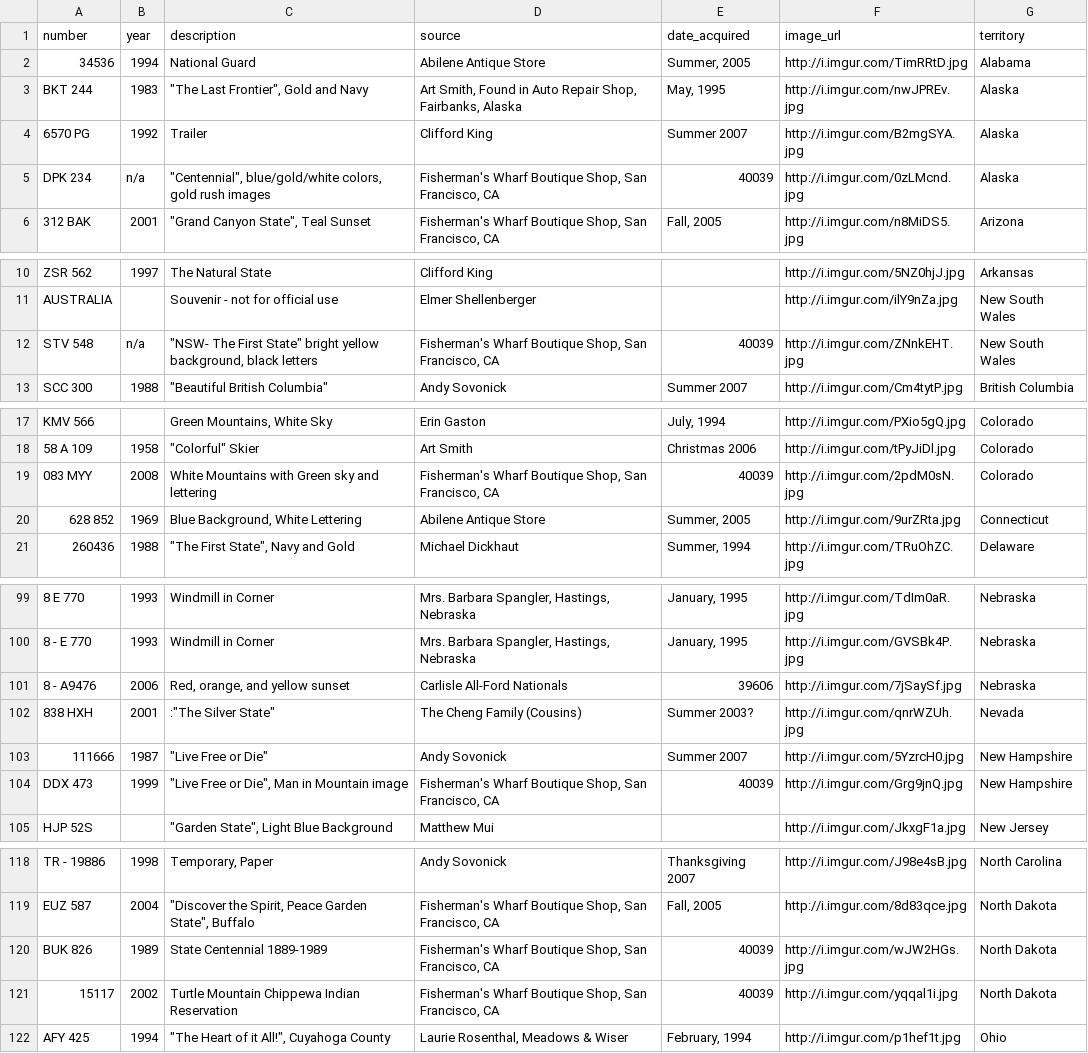
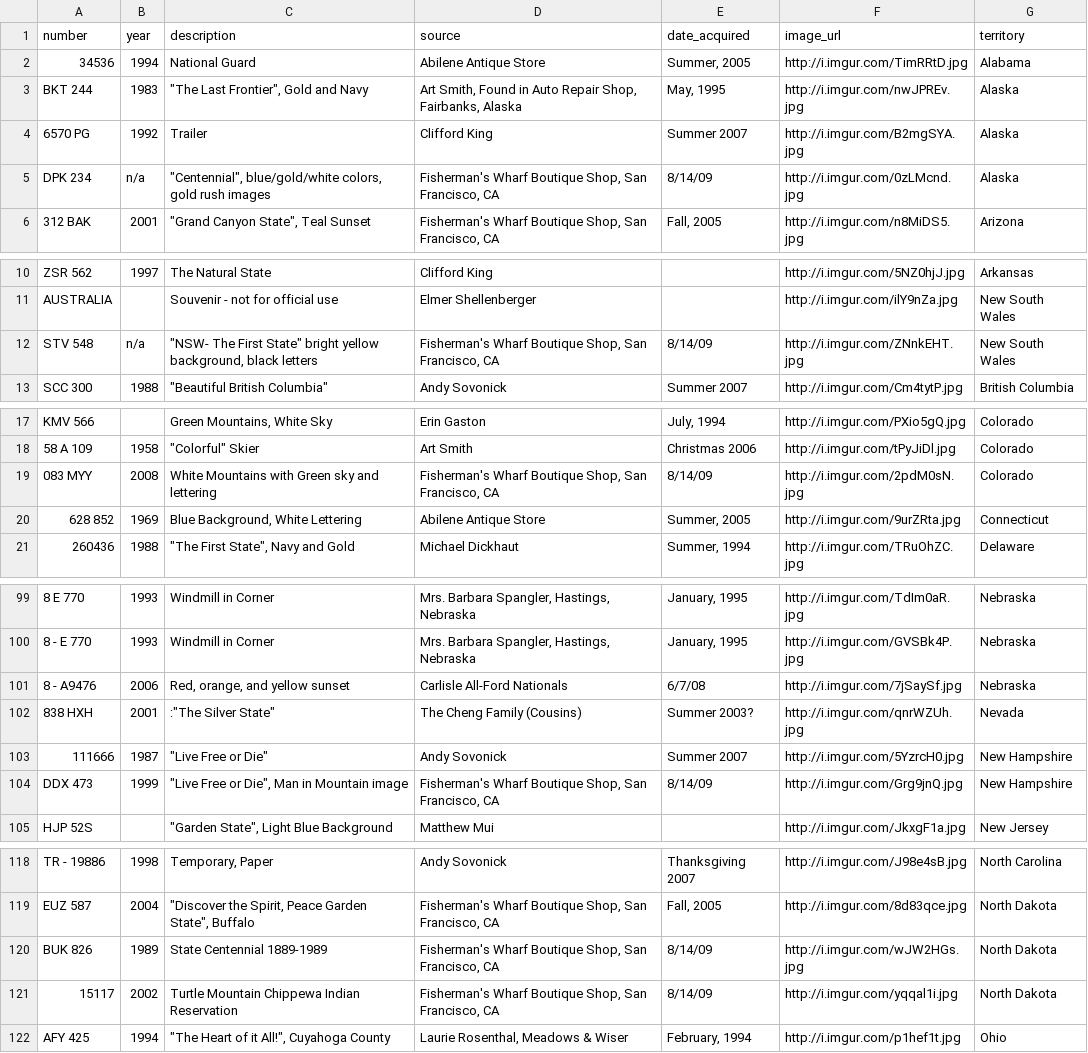
Before and after one commit to arsm800/license_plates, a CSV file: db/license_plates_seed_file.csv, drawn as a sheet; only a part is shown, gaps mark what is left out; the diff covers the shown part only; the diff names each change by its address in the sheet, - before the commit and + after, or states it on an @@ line.

Commit message:
Tweaked image ratios and added correct dates to csv file.

```diff
--- a/db/license_plates_seed_file.csv
+++ b/db/license_plates_seed_file.csv
-E5 (date_acquired): 40039
+E5 (date_acquired): 8/14/09
-E12 (date_acquired): 40039
+E12 (date_acquired): 8/14/09
-E19 (date_acquired): 40039
+E19 (date_acquired): 8/14/09
-E101 (date_acquired): 39606
+E101 (date_acquired): 6/7/08
-E104 (date_acquired): 40039
+E104 (date_acquired): 8/14/09
-E120:E121 (date_acquired): 40039
+E120:E121 (date_acquired): 8/14/09
```
Also changed, not shown: 33 edited cells elsewhere in this file, 2 other files.
